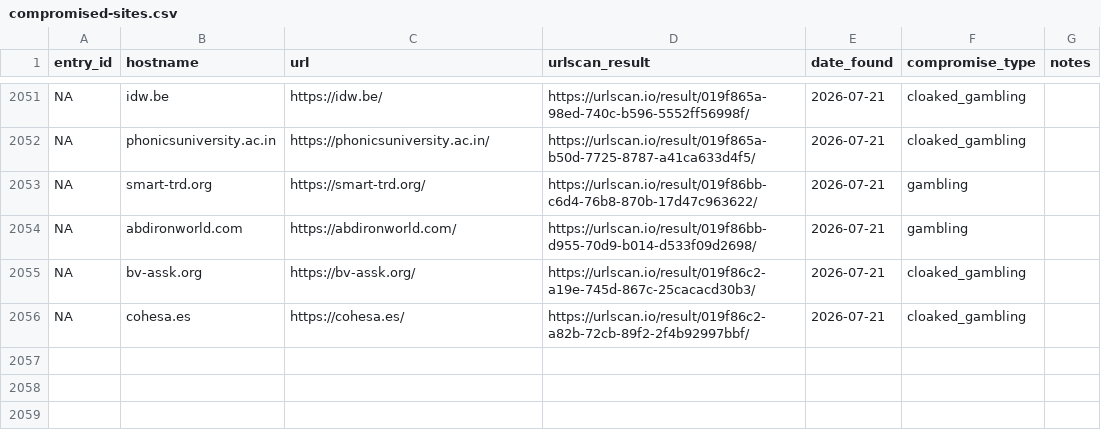
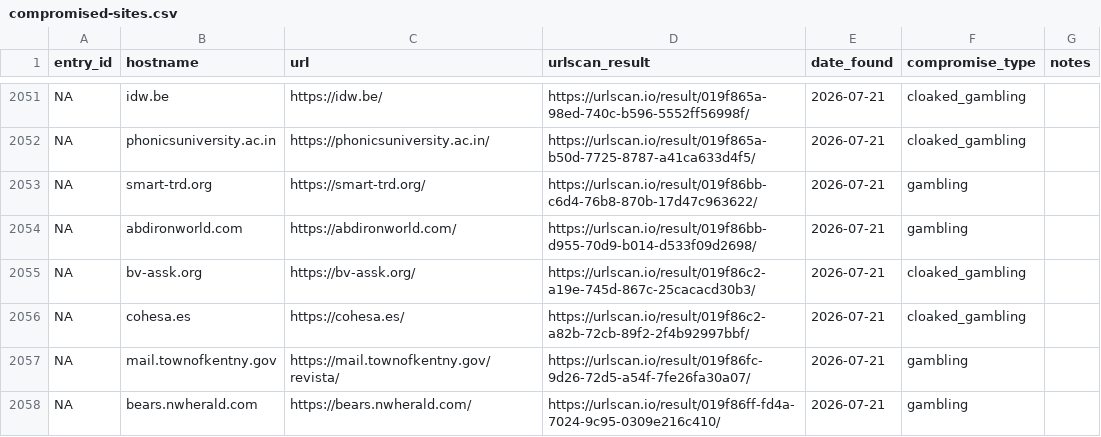
Before and after one commit to battlingamazons/compromised-sites-tracker, a CSV file: compromised-sites.csv, drawn as a sheet; only a part is shown, gaps mark what is left out; the diff names each change by its address in the sheet, - before the commit and + after, or states it on an @@ line.

Commit message:
Update compromised-sites.csv

```diff
--- a/compromised-sites.csv
+++ b/compromised-sites.csv
+row 2057: NA | mail.townofkentny.gov | https://mail.townofkentny.gov/revista/ | https://urlscan.io/result/019f86fc-9d26-72d5-a54f-7fe26fa30a07/ | 2026-07-21 | gambling
+row 2058: NA | bears.nwherald.com | https://bears.nwherald.com/ | https://urlscan.io/result/019f86ff-fd4a-7024-9c95-0309e216c410/ | 2026-07-21 | gambling
```
